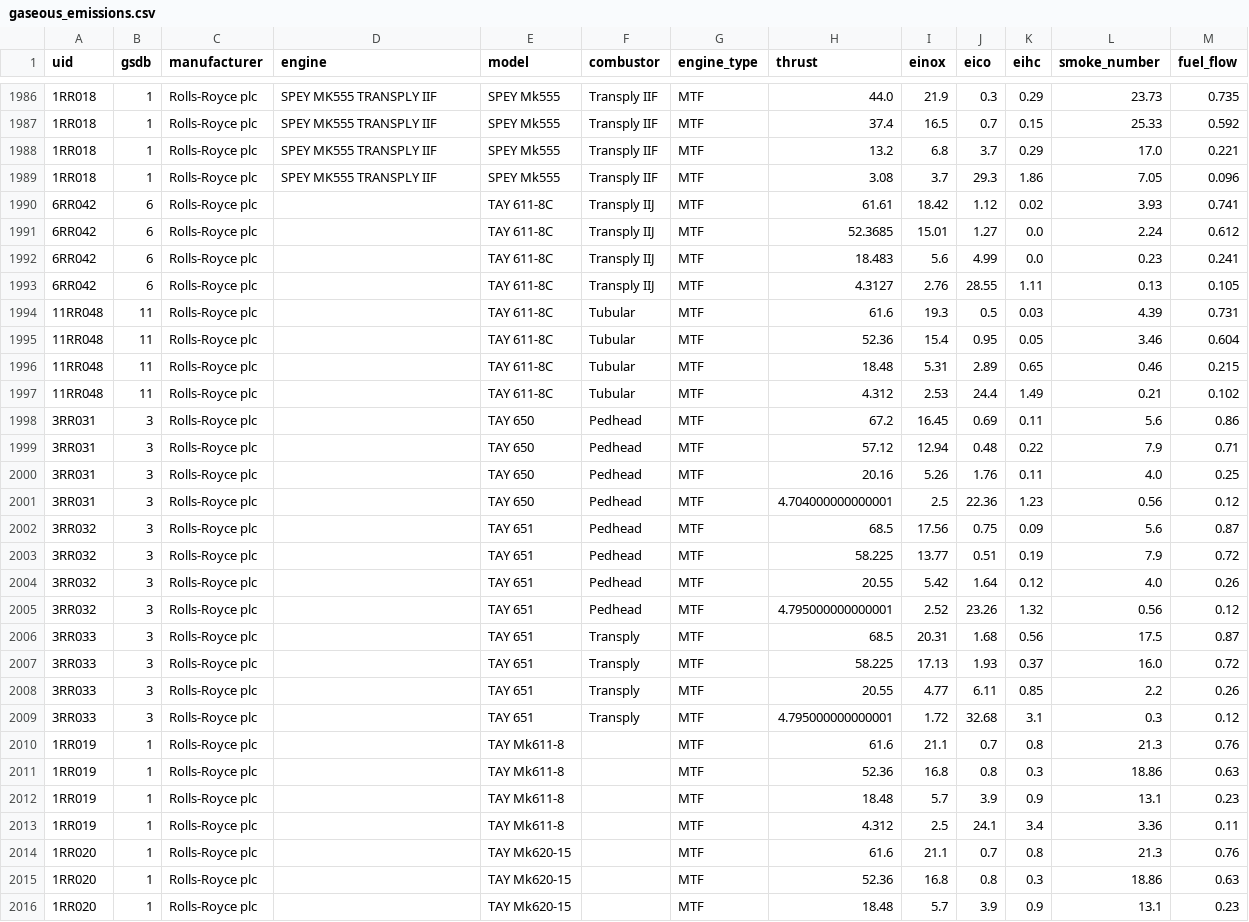
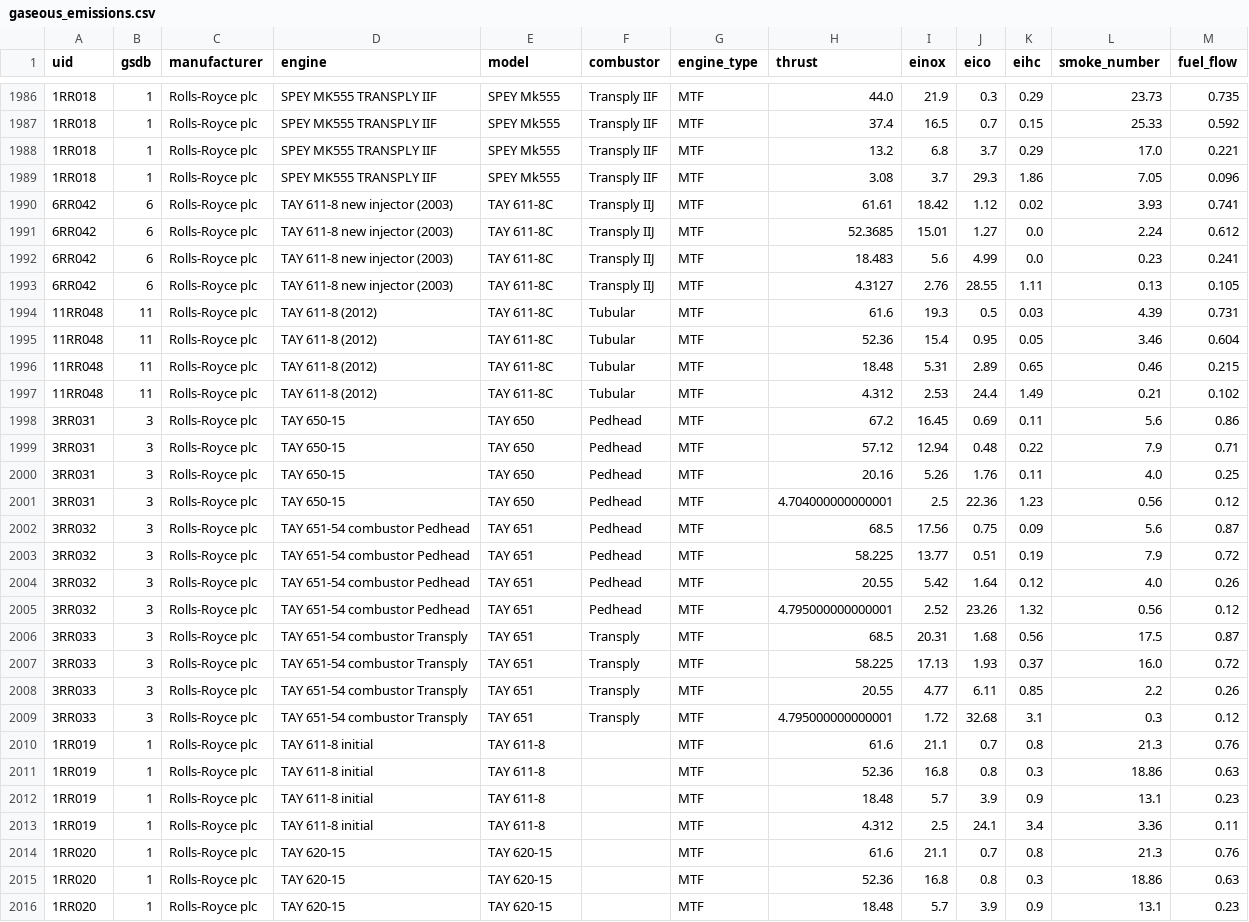
Before and after one commit to Musaefendic/icao-emissions, a CSV file: data/icao_databank/gaseous_emissions.csv, drawn as a sheet; only a part is shown, gaps mark what is left out; the diff covers the shown part only.

Commit message:
add new engines: Rolls TAY

```diff
--- a/data/icao_databank/gaseous_emissions.csv
+++ b/data/icao_databank/gaseous_emissions.csv
@@ -1989,28 +1989,28 @@ uid,gsdb,manufacturer,engine,model,combustor,engine_type,thrust,einox,eico,eihc,
 1RR018,1,Rolls-Royce plc,SPEY MK555 TRANSPLY IIF,SPEY Mk555,Transply IIF,MTF,3.08,3.7,29.3,1.86,7.05,0.096
-6RR042,6,Rolls-Royce plc,,TAY 611-8C,Transply IIJ,MTF,61.61,18.42,1.12,0.02,3.93,0.741
-6RR042,6,Rolls-Royce plc,,TAY 611-8C,Transply IIJ,MTF,52.3685,15.01,1.27,0.0,2.24,0.612
-6RR042,6,Rolls-Royce plc,,TAY 611-8C,Transply IIJ,MTF,18.483,5.6,4.99,0.0,0.23,0.241
-6RR042,6,Rolls-Royce plc,,TAY 611-8C,Transply IIJ,MTF,4.3127,2.76,28.55,1.11,0.13,0.105
-11RR048,11,Rolls-Royce plc,,TAY 611-8C,Tubular,MTF,61.6,19.3,0.5,0.03,4.39,0.731
-11RR048,11,Rolls-Royce plc,,TAY 611-8C,Tubular,MTF,52.36,15.4,0.95,0.05,3.46,0.604
-11RR048,11,Rolls-Royce plc,,TAY 611-8C,Tubular,MTF,18.48,5.31,2.89,0.65,0.46,0.215
-11RR048,11,Rolls-Royce plc,,TAY 611-8C,Tubular,MTF,4.312,2.53,24.4,1.49,0.21,0.102
-3RR031,3,Rolls-Royce plc,,TAY 650,Pedhead,MTF,67.2,16.45,0.69,0.11,5.6,0.86
-3RR031,3,Rolls-Royce plc,,TAY 650,Pedhead,MTF,57.12,12.94,0.48,0.22,7.9,0.71
-3RR031,3,Rolls-Royce plc,,TAY 650,Pedhead,MTF,20.16,5.26,1.76,0.11,4.0,0.25
-3RR031,3,Rolls-Royce plc,,TAY 650,Pedhead,MTF,4.704000000000001,2.5,22.36,1.23,0.56,0.12
-3RR032,3,Rolls-Royce plc,,TAY 651,Pedhead,MTF,68.5,17.56,0.75,0.09,5.6,0.87
-3RR032,3,Rolls-Royce plc,,TAY 651,Pedhead,MTF,58.225,13.77,0.51,0.19,7.9,0.72
-3RR032,3,Rolls-Royce plc,,TAY 651,Pedhead,MTF,20.55,5.42,1.64,0.12,4.0,0.26
-3RR032,3,Rolls-Royce plc,,TAY 651,Pedhead,MTF,4.795000000000001,2.52,23.26,1.32,0.56,0.12
-3RR033,3,Rolls-Royce plc,,TAY 651,Transply,MTF,68.5,20.31,1.68,0.56,17.5,0.87
-3RR033,3,Rolls-Royce plc,,TAY 651,Transply,MTF,58.225,17.13,1.93,0.37,16.0,0.72
-3RR033,3,Rolls-Royce plc,,TAY 651,Transply,MTF,20.55,4.77,6.11,0.85,2.2,0.26
-3RR033,3,Rolls-Royce plc,,TAY 651,Transply,MTF,4.795000000000001,1.72,32.68,3.1,0.3,0.12
-1RR019,1,Rolls-Royce plc,,TAY Mk611-8,,MTF,61.6,21.1,0.7,0.8,21.3,0.76
-1RR019,1,Rolls-Royce plc,,TAY Mk611-8,,MTF,52.36,16.8,0.8,0.3,18.86,0.63
-1RR019,1,Rolls-Royce plc,,TAY Mk611-8,,MTF,18.48,5.7,3.9,0.9,13.1,0.23
-1RR019,1,Rolls-Royce plc,,TAY Mk611-8,,MTF,4.312,2.5,24.1,3.4,3.36,0.11
-1RR020,1,Rolls-Royce plc,,TAY Mk620-15,,MTF,61.6,21.1,0.7,0.8,21.3,0.76
-1RR020,1,Rolls-Royce plc,,TAY Mk620-15,,MTF,52.36,16.8,0.8,0.3,18.86,0.63
-1RR020,1,Rolls-Royce plc,,TAY Mk620-15,,MTF,18.48,5.7,3.9,0.9,13.1,0.23
+6RR042,6,Rolls-Royce plc,TAY 611-8 new injector (2003),TAY 611-8C,Transply IIJ,MTF,61.61,18.42,1.12,0.02,3.93,0.741
+6RR042,6,Rolls-Royce plc,TAY 611-8 new injector (2003),TAY 611-8C,Transply IIJ,MTF,52.3685,15.01,1.27,0.0,2.24,0.612
+6RR042,6,Rolls-Royce plc,TAY 611-8 new injector (2003),TAY 611-8C,Transply IIJ,MTF,18.483,5.6,4.99,0.0,0.23,0.241
+6RR042,6,Rolls-Royce plc,TAY 611-8 new injector (2003),TAY 611-8C,Transply IIJ,MTF,4.3127,2.76,28.55,1.11,0.13,0.105
+11RR048,11,Rolls-Royce plc,TAY 611-8 (2012),TAY 611-8C,Tubular,MTF,61.6,19.3,0.5,0.03,4.39,0.731
+11RR048,11,Rolls-Royce plc,TAY 611-8 (2012),TAY 611-8C,Tubular,MTF,52.36,15.4,0.95,0.05,3.46,0.604
+11RR048,11,Rolls-Royce plc,TAY 611-8 (2012),TAY 611-8C,Tubular,MTF,18.48,5.31,2.89,0.65,0.46,0.215
+11RR048,11,Rolls-Royce plc,TAY 611-8 (2012),TAY 611-8C,Tubular,MTF,4.312,2.53,24.4,1.49,0.21,0.102
+3RR031,3,Rolls-Royce plc,TAY 650-15,TAY 650,Pedhead,MTF,67.2,16.45,0.69,0.11,5.6,0.86
+3RR031,3,Rolls-Royce plc,TAY 650-15,TAY 650,Pedhead,MTF,57.12,12.94,0.48,0.22,7.9,0.71
+3RR031,3,Rolls-Royce plc,TAY 650-15,TAY 650,Pedhead,MTF,20.16,5.26,1.76,0.11,4.0,0.25
+3RR031,3,Rolls-Royce plc,TAY 650-15,TAY 650,Pedhead,MTF,4.704000000000001,2.5,22.36,1.23,0.56,0.12
+3RR032,3,Rolls-Royce plc,TAY 651-54 combustor Pedhead,TAY 651,Pedhead,MTF,68.5,17.56,0.75,0.09,5.6,0.87
+3RR032,3,Rolls-Royce plc,TAY 651-54 combustor Pedhead,TAY 651,Pedhead,MTF,58.225,13.77,0.51,0.19,7.9,0.72
+3RR032,3,Rolls-Royce plc,TAY 651-54 combustor Pedhead,TAY 651,Pedhead,MTF,20.55,5.42,1.64,0.12,4.0,0.26
+3RR032,3,Rolls-Royce plc,TAY 651-54 combustor Pedhead,TAY 651,Pedhead,MTF,4.795000000000001,2.52,23.26,1.32,0.56,0.12
+3RR033,3,Rolls-Royce plc,TAY 651-54 combustor Transply,TAY 651,Transply,MTF,68.5,20.31,1.68,0.56,17.5,0.87
+3RR033,3,Rolls-Royce plc,TAY 651-54 combustor Transply,TAY 651,Transply,MTF,58.225,17.13,1.93,0.37,16.0,0.72
+3RR033,3,Rolls-Royce plc,TAY 651-54 combustor Transply,TAY 651,Transply,MTF,20.55,4.77,6.11,0.85,2.2,0.26
+3RR033,3,Rolls-Royce plc,TAY 651-54 combustor Transply,TAY 651,Transply,MTF,4.795000000000001,1.72,32.68,3.1,0.3,0.12
+1RR019,1,Rolls-Royce plc,TAY 611-8 initial,TAY 611-8,,MTF,61.6,21.1,0.7,0.8,21.3,0.76
+1RR019,1,Rolls-Royce plc,TAY 611-8 initial,TAY 611-8,,MTF,52.36,16.8,0.8,0.3,18.86,0.63
+1RR019,1,Rolls-Royce plc,TAY 611-8 initial,TAY 611-8,,MTF,18.48,5.7,3.9,0.9,13.1,0.23
+1RR019,1,Rolls-Royce plc,TAY 611-8 initial,TAY 611-8,,MTF,4.312,2.5,24.1,3.4,3.36,0.11
+1RR020,1,Rolls-Royce plc,TAY 620-15,TAY 620-15,,MTF,61.6,21.1,0.7,0.8,21.3,0.76
+1RR020,1,Rolls-Royce plc,TAY 620-15,TAY 620-15,,MTF,52.36,16.8,0.8,0.3,18.86,0.63
+1RR020,1,Rolls-Royce plc,TAY 620-15,TAY 620-15,,MTF,18.48,5.7,3.9,0.9,13.1,0.23
```
Also changed, not shown: 10 edited cells elsewhere in this file, data/icao_databank/gaseous_certification.csv, 3 other files.
